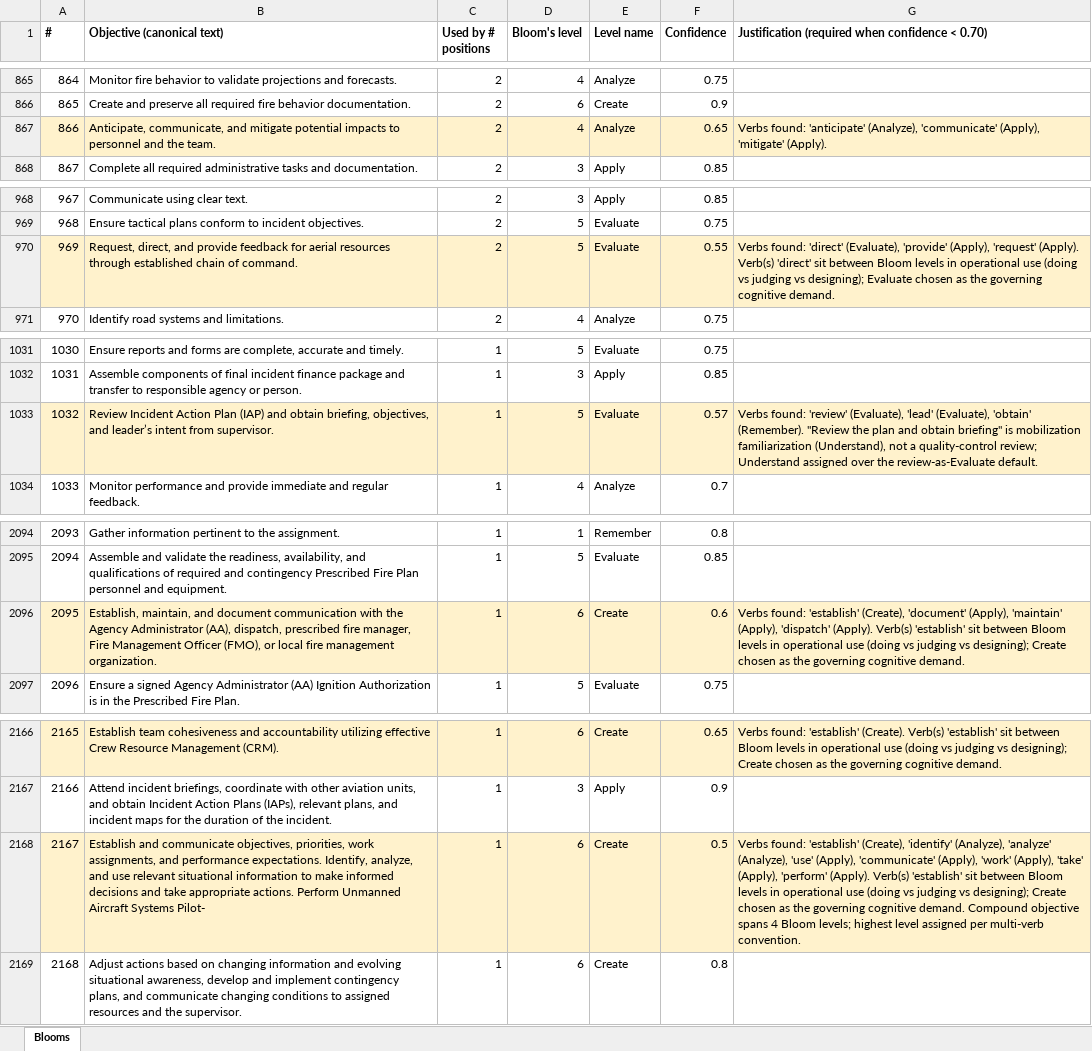
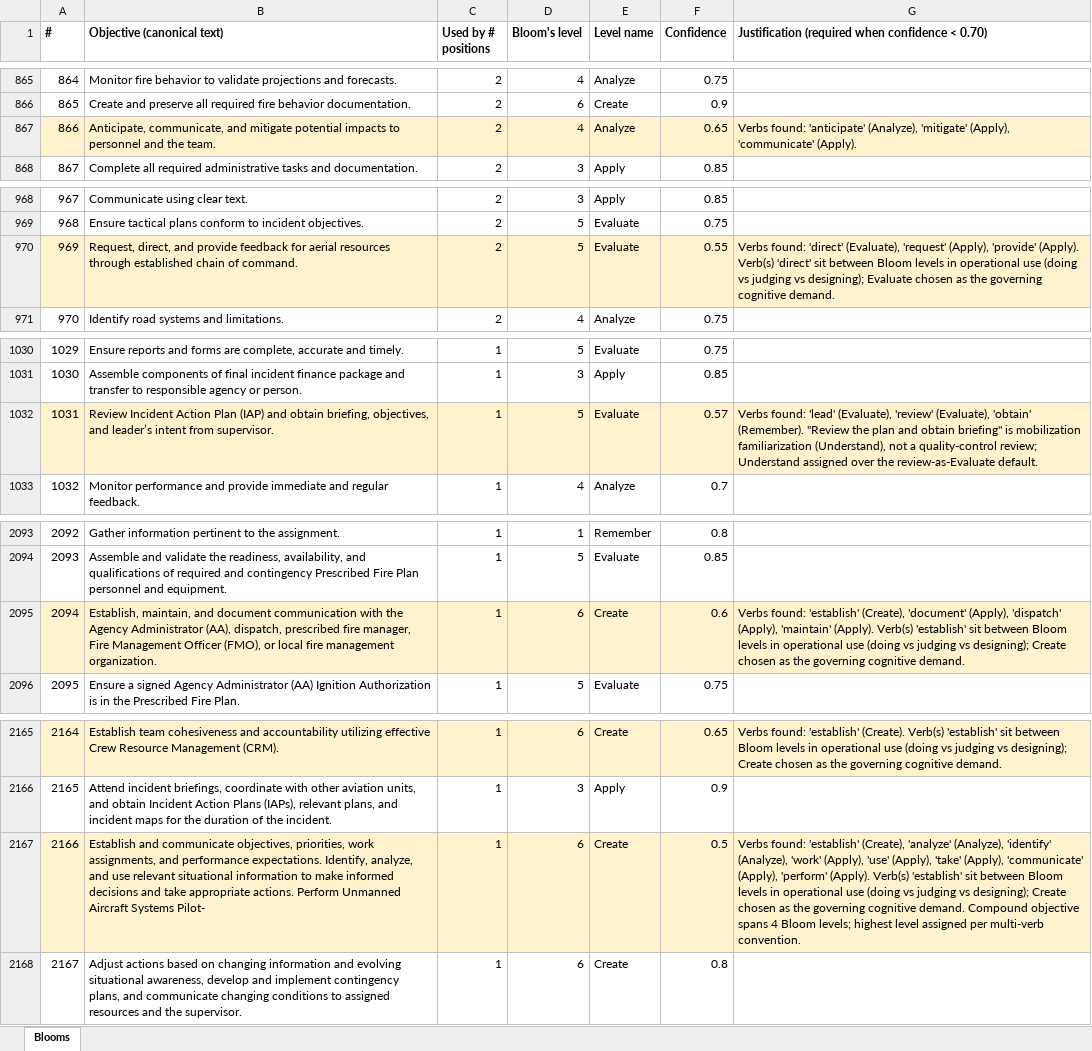
Before and after one commit to tbaugus/PTB_relationships, an Excel workbook: reports/blooms_assignment.xlsx, sheet Blooms, drawn as a sheet; only a part is shown, gaps mark what is left out; values as stored, in another font and other column widths than the file's, no borders; addresses are those after the commit; the diff covers the shown part only; the diff names each change by its address in the sheet, - before the commit and + after, or states it on an @@ line.

```diff
--- a/reports/blooms_assignment.xlsx (sheet Blooms)
+++ b/reports/blooms_assignment.xlsx (sheet Blooms)
-G867: …'anticipate' (Analyze), 'communicate' (Apply), 'mitigate' (Apply).
+G867: …'anticipate' (Analyze), 'mitigate' (Apply), 'communicate' (Apply).
-G970: …'direct' (Evaluate), 'provide' (Apply), 'request' (Apply). Verb(s)…
+G970: …'direct' (Evaluate), 'request' (Apply), 'provide' (Apply). Verb(s)…
@@ column A (#) renumbered from row 976 down @@
-G1032: Verbs found: 'review' (Evaluate), 'lead' (Evaluate), 'obtain'…
+G1032: Verbs found: 'lead' (Evaluate), 'review' (Evaluate), 'obtain'…
-G2095: …'document' (Apply), 'maintain' (Apply), 'dispatch' (Apply). Verb(s)…
+G2095: …'document' (Apply), 'dispatch' (Apply), 'maintain' (Apply). Verb(s)…
-G2167: …'establish' (Create), 'identify' (Analyze), 'analyze' (Analyze), 'use' (Apply), 'communicate' (Apply), 'work' (Apply), 'take' (Apply), 'perform'…
+G2167: …'establish' (Create), 'analyze' (Analyze), 'identify' (Analyze), 'work' (Apply), 'use' (Apply), 'take' (Apply), 'communicate' (Apply), 'perform'…
```
Also changed, not shown: 1 added row, 2 removed rows and 6 edited cells elsewhere in this sheet, reports/tier2_review_sheet.xlsx, 8 other files.
